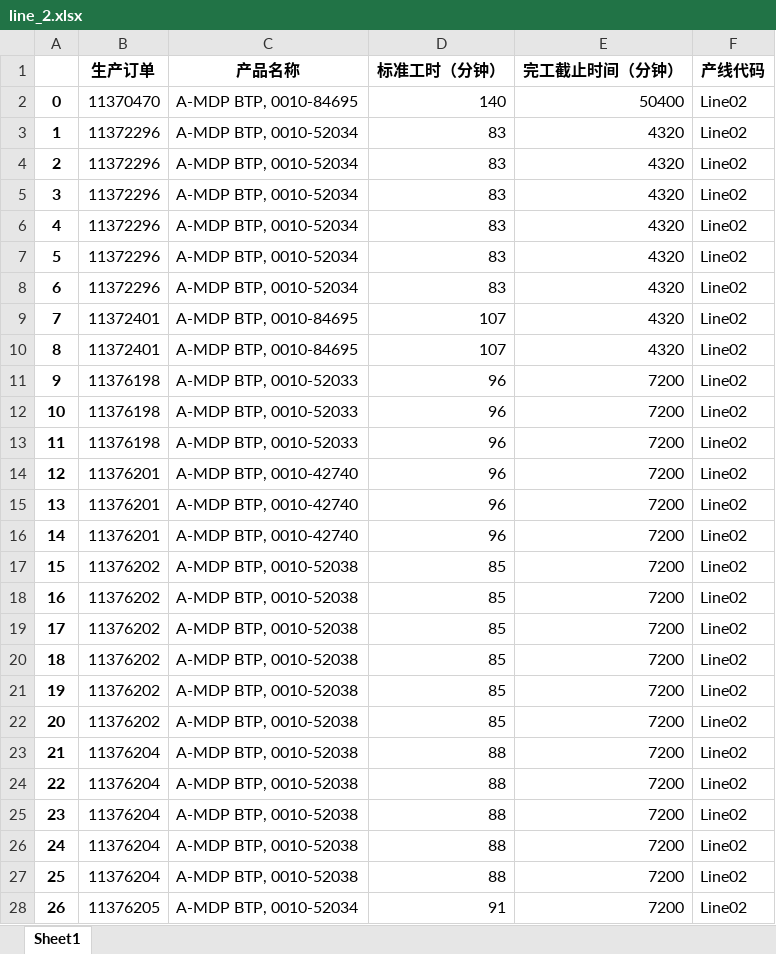
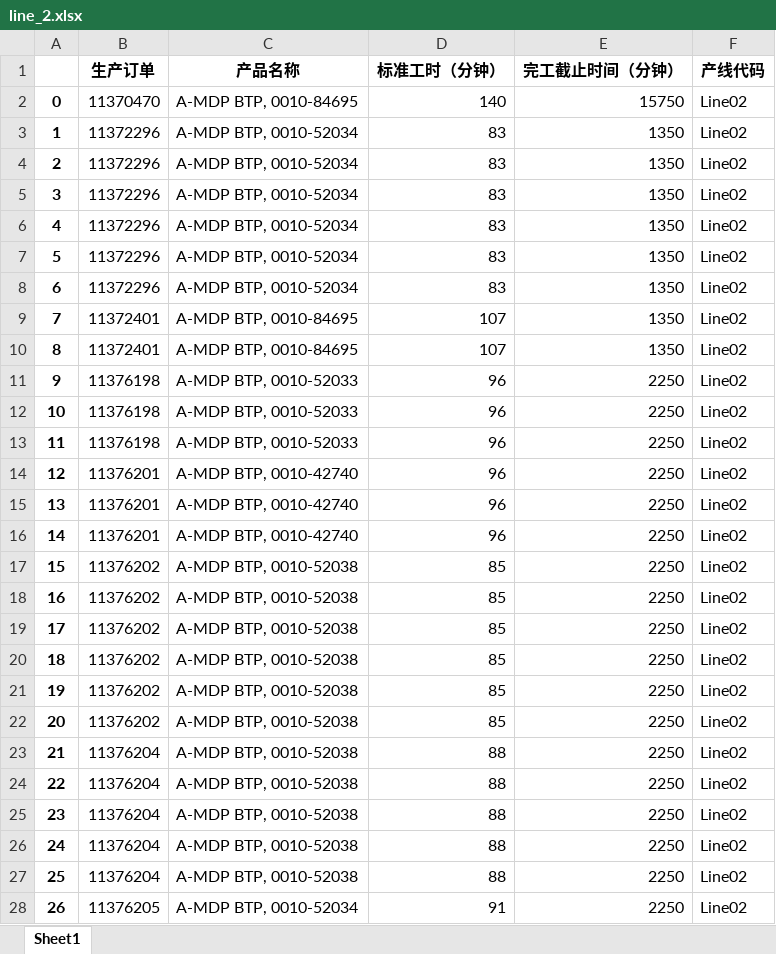
Before and after one commit to heatingma/MathorCup-2023C, an Excel workbook: processed_data/problem_1/line_2.xlsx, sheet Sheet1, drawn as a sheet; only a part is shown; values as stored, in another font and other column widths than the file's, no borders; the diff covers the shown part only; the diff names each change by its address in the sheet, - before the commit and + after, or states it on an @@ line.

```diff
--- a/processed_data/problem_1/line_2.xlsx (sheet Sheet1)
+++ b/processed_data/problem_1/line_2.xlsx (sheet Sheet1)
-E2 (完工截止时间（分钟）): 50400
+E2 (完工截止时间（分钟）): 15750
-E3:E10 (完工截止时间（分钟）): 4320
+E3:E10 (完工截止时间（分钟）): 1350
-E11:E28 (完工截止时间（分钟）): 7200
+E11:E28 (完工截止时间（分钟）): 2250
```
Also changed, not shown: 537 edited cells elsewhere in this sheet, data/1 - 生产订单.xlsx, data/2 - 生产员工技能表.xlsx, 26 other files.
